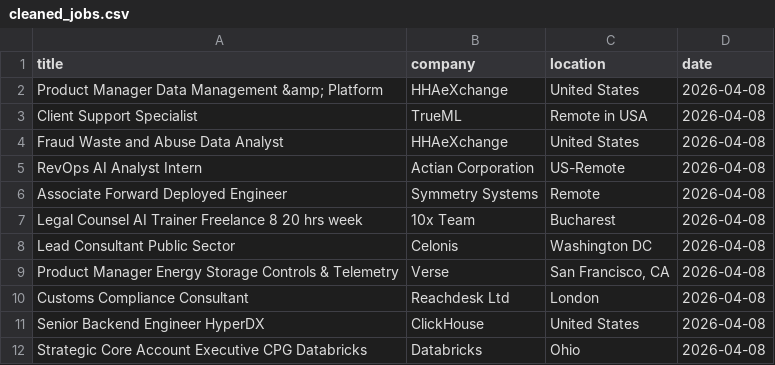
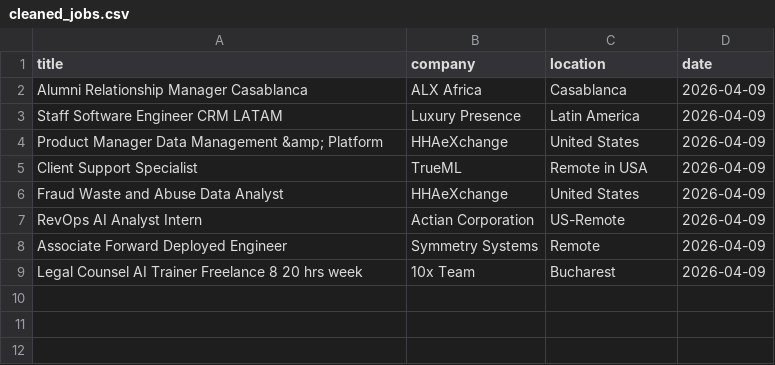
Before and after one commit to vvreddy4/Data-pipeline, a CSV file: data/cleaned_jobs.csv, drawn as a sheet.

Commit message:
Daily job data update

```diff
--- a/data/cleaned_jobs.csv
+++ b/data/cleaned_jobs.csv
@@ -1,12 +1,9 @@
 title,company,location,date
-Product Manager Data Management &amp; Platform,HHAeXchange,United States,2026-04-08
-Client Support Specialist,TrueML,Remote in USA,2026-04-08
-Fraud Waste and Abuse Data Analyst,HHAeXchange,United States,2026-04-08
-RevOps AI Analyst Intern,Actian Corporation,US-Remote,2026-04-08
-Associate Forward Deployed Engineer,Symmetry Systems,Remote,2026-04-08
-Legal Counsel AI Trainer Freelance 8 20 hrs week,10x Team,Bucharest,2026-04-08
-Lead Consultant Public Sector,Celonis,Washington DC,2026-04-08
-Product Manager Energy Storage Controls & Telemetry,Verse,"San Francisco, CA",2026-04-08
-Customs Compliance Consultant,Reachdesk Ltd,London,2026-04-08
-Senior Backend Engineer HyperDX,ClickHouse,United States,2026-04-08
-Strategic Core Account Executive CPG Databricks,Databricks,Ohio,2026-04-08
+Alumni Relationship Manager Casablanca,ALX Africa,Casablanca,2026-04-09
+Staff Software Engineer CRM LATAM,Luxury Presence,Latin America,2026-04-09
+Product Manager Data Management &amp; Platform,HHAeXchange,United States,2026-04-09
+Client Support Specialist,TrueML,Remote in USA,2026-04-09
+Fraud Waste and Abuse Data Analyst,HHAeXchange,United States,2026-04-09
+RevOps AI Analyst Intern,Actian Corporation,US-Remote,2026-04-09
+Associate Forward Deployed Engineer,Symmetry Systems,Remote,2026-04-09
+Legal Counsel AI Trainer Freelance 8 20 hrs week,10x Team,Bucharest,2026-04-09
```
Also changed, not shown: data/raw_jobs.csv.
